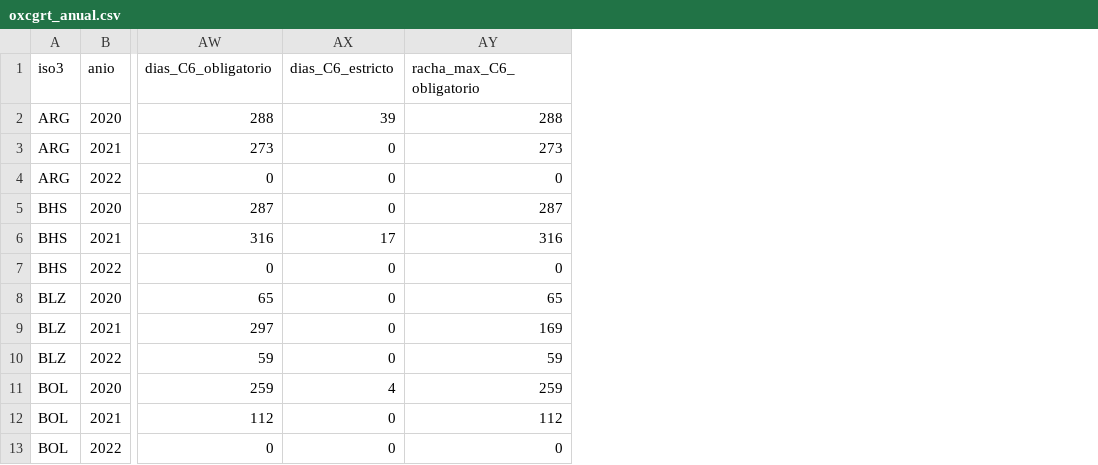
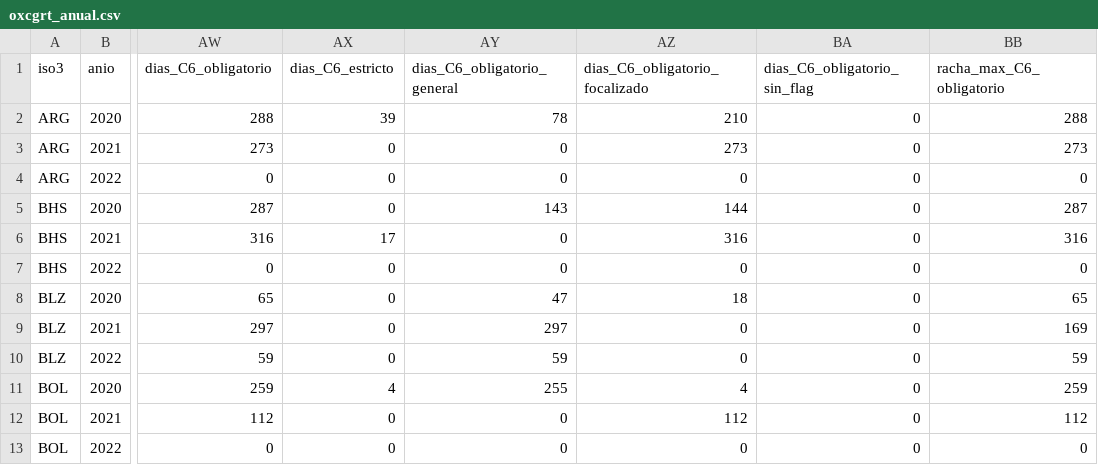
Before and after one commit to mnapo/ifts24-analisis-integrador, a CSV file: public/data/oxcgrt_anual.csv, drawn as a sheet; only a part is shown, gaps mark what is left out; the diff names each change by its address in the sheet, - before the commit and + after, or states it on an @@ line.

```diff
--- a/public/data/oxcgrt_anual.csv
+++ b/public/data/oxcgrt_anual.csv
+column AY (dias_C6_obligatorio_general), rows 2-13: 78 | 0 | 0 | 143 | 0 | 0 | 47 | 297 | 59 | 255 | 0 | 0
+column AZ (dias_C6_obligatorio_focalizado), rows 2-13: 210 | 273 | 0 | 144 | 316 | 0 | 18 | 0 | 0 | 4 | 112 | 0
+column BA (dias_C6_obligatorio_sin_flag), rows 2-13: all 0
```
Also changed, not shown: 1 other file.
